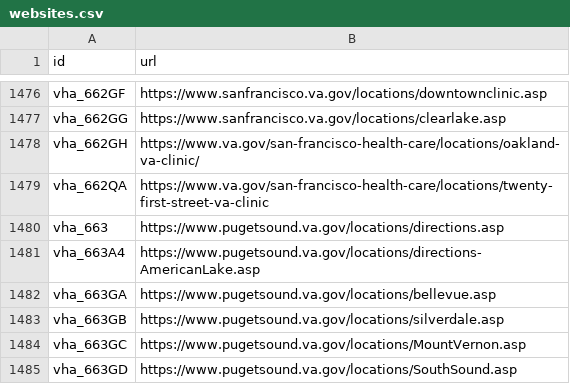
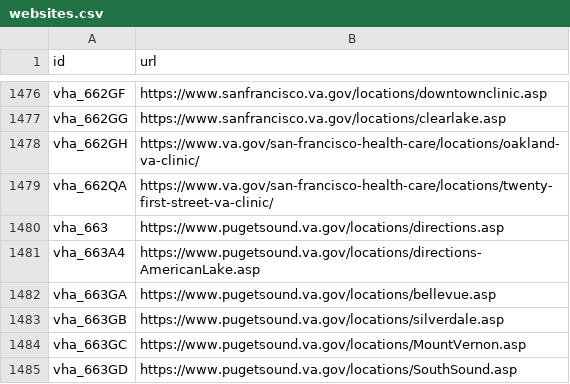
Before and after one commit to swirtSJW/lighthouse-facilities, a CSV file: facilities/src/main/resources/websites.csv, drawn as a sheet; only a part is shown, gaps mark what is left out.

```diff
--- a/facilities/src/main/resources/websites.csv
+++ b/facilities/src/main/resources/websites.csv
@@ -1478,3 +1478,3 @@ vha_662GG,https://www.sanfrancisco.va.gov/locations/clearlake.asp
 vha_662GH,https://www.va.gov/san-francisco-health-care/locations/oakland-va-clinic/
-vha_662QA,https://www.va.gov/san-francisco-health-care/locations/twenty-first-street-va-clinic
+vha_662QA,https://www.va.gov/san-francisco-health-care/locations/twenty-first-street-va-clinic/
 vha_663,https://www.pugetsound.va.gov/locations/directions.asp
```
Also changed, not shown: facilities/src/main/resources/COVID-19-Facility-URLs.csv.
